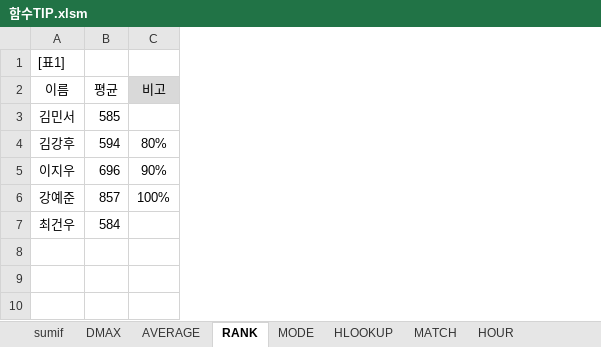
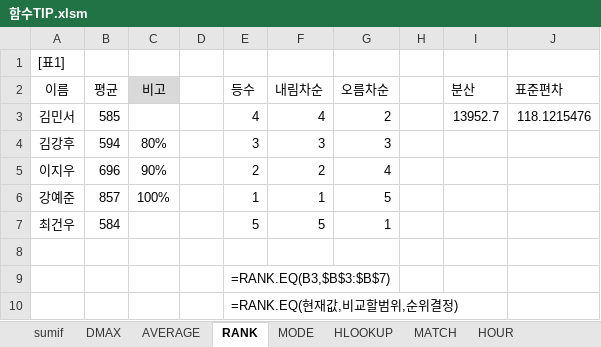
Before and after one commit to jx007s/AGI_EXCEL_2026_07, an Excel workbook: 기본서/26컴활2급/이론/함수TIP.xlsm, sheet RANK, drawn as a sheet; values as stored, in another font and other column widths than the file's, no borders; the diff names each change by its address in the sheet, - before the commit and + after, or states it on an @@ line.

```diff
--- a/기본서/26컴활2급/이론/함수TIP.xlsm (sheet RANK)
+++ b/기본서/26컴활2급/이론/함수TIP.xlsm (sheet RANK)
+column D, empty
+column E (등수), rows 3-7: 4 | 3 | 2 | 1 | 5
+column F (내림차순), rows 3-7: 4 | 3 | 2 | 1 | 5
+column G (오름차순), rows 3-7: 2 | 3 | 4 | 5 | 1
+column H, empty
+column I (분산), row 3: 13952.7
+column J (표준편차), row 3: 118.1215476
+row 8: (empty)
+row 9:  |  |  |  | =RANK.EQ(B3,$B$3:$B$7)
+row 10:  |  |  |  | =RANK.EQ(현재값,비교할범위,순위결정)
```
Also changed, not shown: sheet DMAX, 기본서/26컴활2급/이론/08계산작업.xlsm, 기본서/26컴활2급/이론/함수.xlsx, 3 other files.
